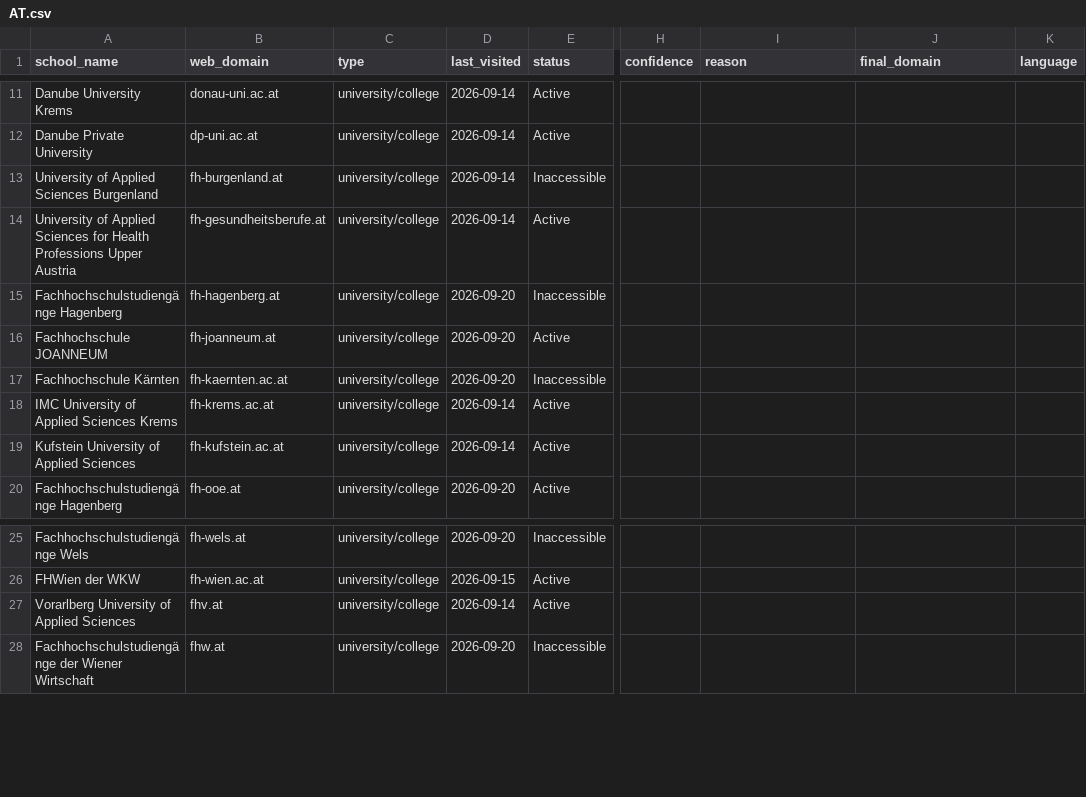
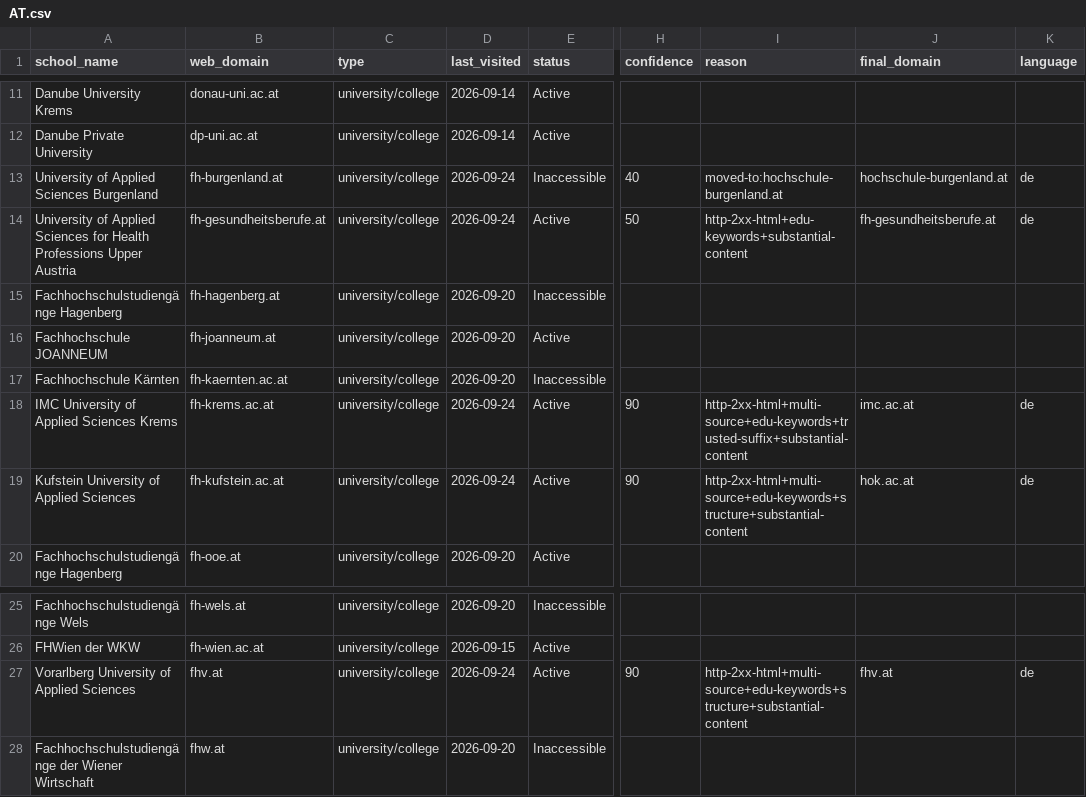
Before and after one commit to yifeiwu/edu-list, a CSV file: data/countries/AT.csv, drawn as a sheet; only a part is shown, gaps mark what is left out; the diff names each change by its address in the sheet, - before the commit and + after, or states it on an @@ line.

```diff
--- a/data/countries/AT.csv
+++ b/data/countries/AT.csv
-D13:D14 (last_visited): 2026-09-14
+D13:D14 (last_visited): 2026-09-24
-H13 (confidence): (empty)
+H13 (confidence): 40
-I13 (reason): (empty)
+I13 (reason): moved-to:hochschule-burgenland.at
-J13 (final_domain): (empty)
+J13 (final_domain): hochschule-burgenland.at
-K13:K14 (language): (empty)
+K13:K14 (language): de
-H14 (confidence): (empty)
+H14 (confidence): 50
-I14 (reason): (empty)
+I14 (reason): http-2xx-html+edu-keywords+substantial-content
-J14 (final_domain): (empty)
+J14 (final_domain): fh-gesundheitsberufe.at
-D18:D19 (last_visited): 2026-09-14
+D18:D19 (last_visited): 2026-09-24
-H18:H19 (confidence): (empty)
+H18:H19 (confidence): 90
-I18 (reason): (empty)
+I18 (reason): http-2xx-html+multi-source+edu-keywords+trusted-suffix+substantial-content
-J18 (final_domain): (empty)
+J18 (final_domain): imc.ac.at
-K18:K19 (language): (empty)
+K18:K19 (language): de
-I19 (reason): (empty)
+I19 (reason): http-2xx-html+multi-source+edu-keywords+structure+substantial-content
-J19 (final_domain): (empty)
+J19 (final_domain): hok.ac.at
-D27 (last_visited): 2026-09-14
+D27 (last_visited): 2026-09-24
-H27 (confidence): (empty)
+H27 (confidence): 90
-I27 (reason): (empty)
+I27 (reason): http-2xx-html+multi-source+edu-keywords+structure+substantial-content
-J27 (final_domain): (empty)
+J27 (final_domain): fhv.at
-K27 (language): (empty)
+K27 (language): de
```
Also changed, not shown: data/countries/AM.csv, data/countries/AU.csv, 10 other files.
